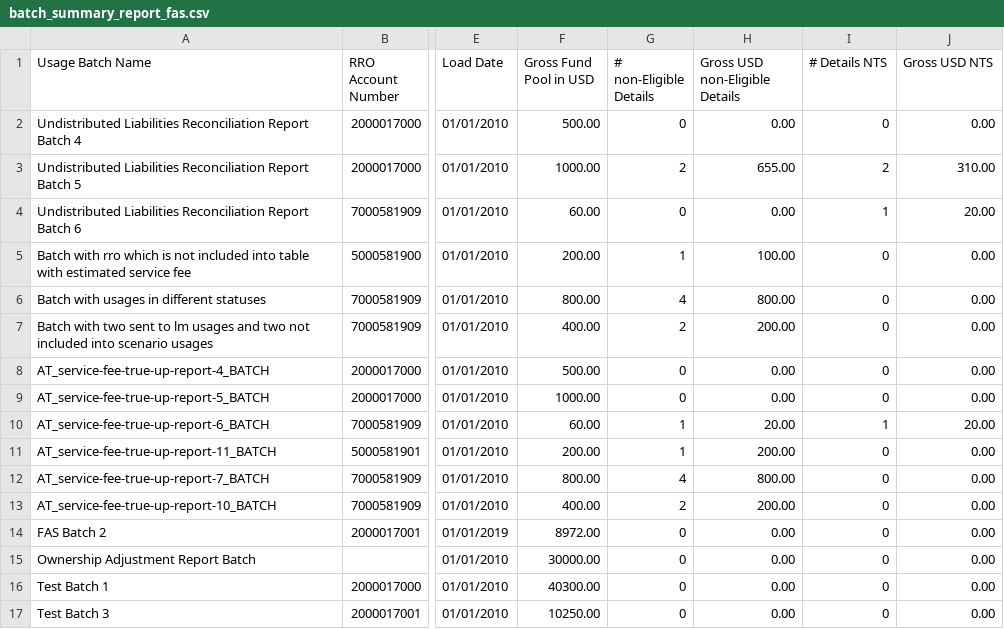
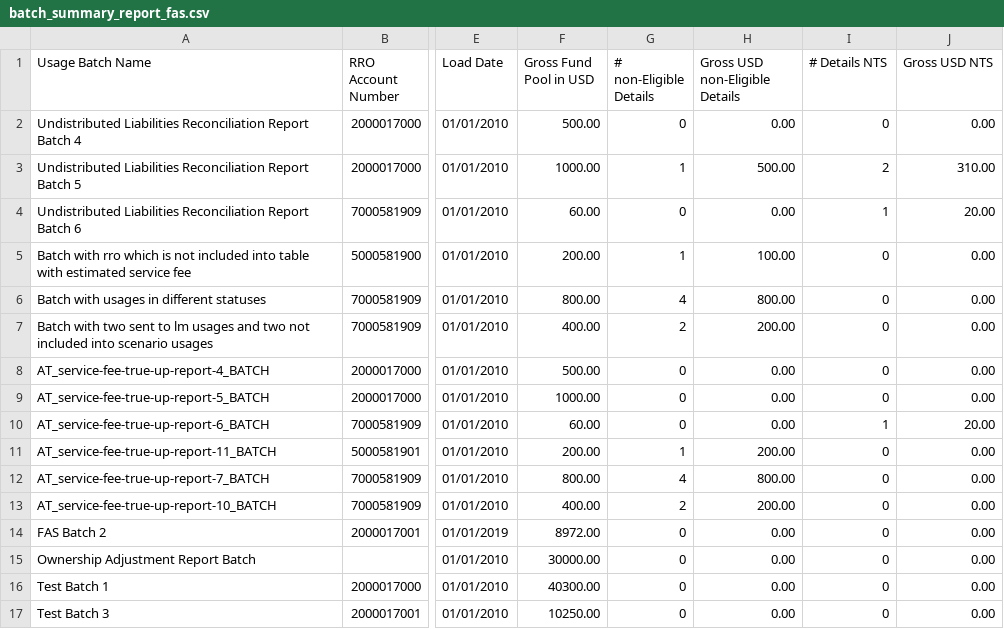
Before and after one commit to Dzmitry-Basiachenka/dist-foreign-aliakh, a CSV file: dist-foreign-repository/src/testInteg/resources/com/copyright/rup/dist/foreign/repository/impl/csv/batch_summary_report_fas.csv, drawn as a sheet; only a part is shown, gaps mark what is left out; the diff names each change by its address in the sheet, - before the commit and + after, or states it on an @@ line.

Commit message:
CDP-921: FDA: FAS Batch Summary Report: TO_BE_DISTRIBUTED usages are displayed in the '# non-Eligible Details' and 'Gross USD non-Eligible Details' columns of the report

```diff
--- a/dist-foreign-repository/src/testInteg/resources/com/copyright/rup/dist/foreign/repository/impl/csv/batch_summary_report_fas.csv
+++ b/dist-foreign-repository/src/testInteg/resources/com/copyright/rup/dist/foreign/repository/impl/csv/batch_summary_report_fas.csv
-G3 (# non-Eligible Details): 2
+G3 (# non-Eligible Details): 1
-H3 (Gross USD non-Eligible Details): 655.00
+H3 (Gross USD non-Eligible Details): 500.00
-G10 (# non-Eligible Details): 1
+G10 (# non-Eligible Details): 0
-H10 (Gross USD non-Eligible Details): 20.00
+H10 (Gross USD non-Eligible Details): 0.00
```
Also changed, not shown: 1 other file.
